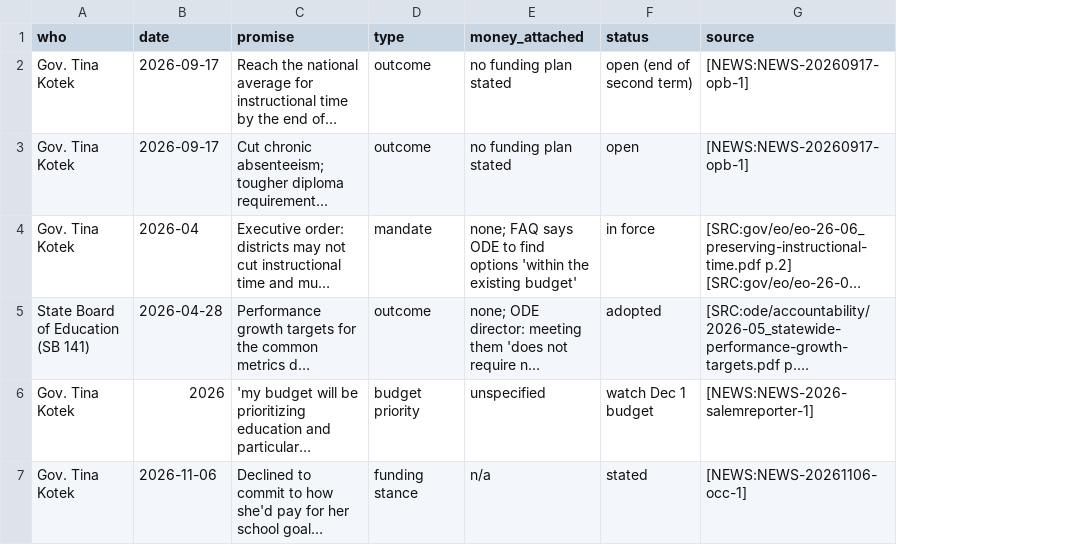
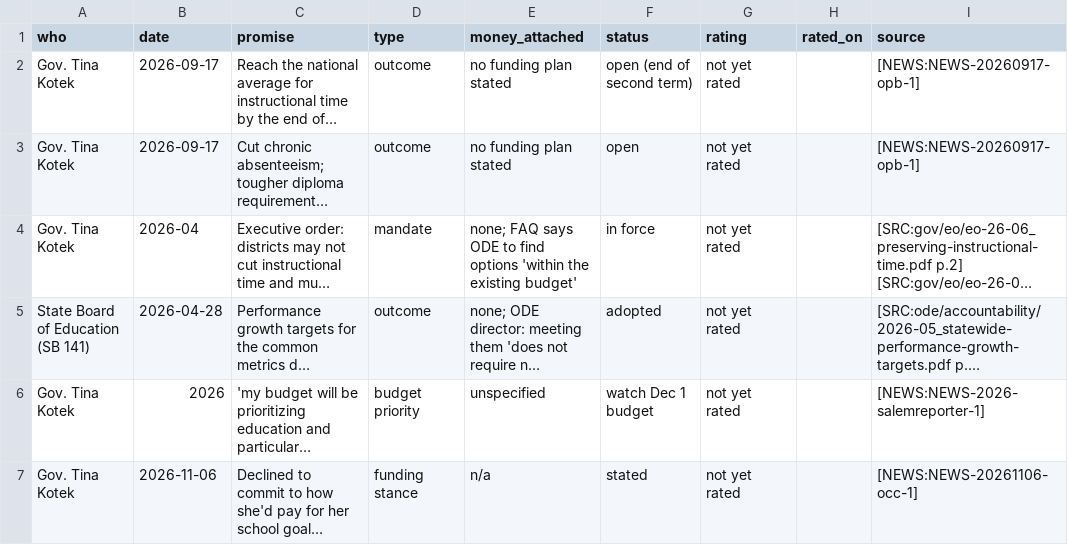
Before and after one commit to pietvanzoen/fund-oregon-schools, a CSV file: analysis/promises.csv, drawn as a sheet; long unchanged cells end in …; the diff names each change by its address in the sheet, - before the commit and + after, or states it on an @@ line.

```diff
--- a/analysis/promises.csv
+++ b/analysis/promises.csv
+column G (rating), rows 2-7: all not yet rated
+column H (rated_on), empty
```
Also changed, not shown: analysis/updates.csv, 54 other files.
